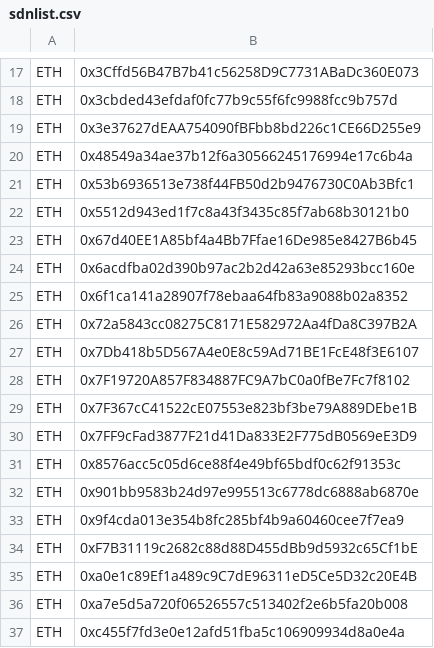
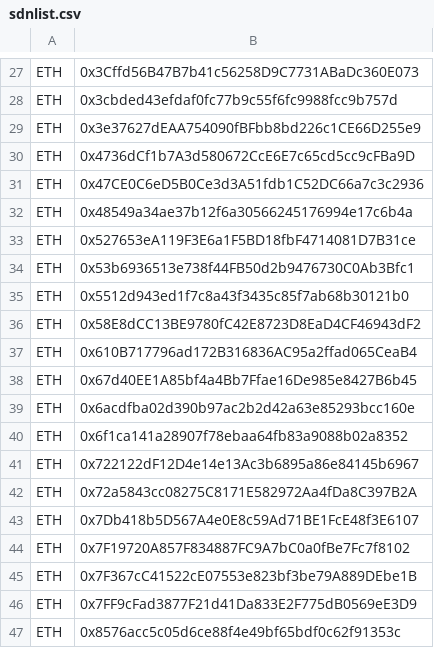
Before and after one commit to Louis0723/Cryptocurrency_Sanction_List, a CSV file: sdnlist.csv, drawn as a sheet; only a part is shown, gaps mark what is left out; the shorter side is filled out with more unchanged rows; the diff covers the shown part only; the diff names each change by its address in the sheet, - before the commit and + after, or states it on an @@ line.

```diff
--- a/sdnlist.csv
+++ b/sdnlist.csv
+row 30: ETH | 0x4736dCf1b7A3d580672CcE6E7c65cd5cc9cFBa9D
+row 31: ETH | 0x47CE0C6eD5B0Ce3d3A51fdb1C52DC66a7c3c2936
+row 33: ETH | 0x527653eA119F3E6a1F5BD18fbF4714081D7B31ce
+row 36: ETH | 0x58E8dCC13BE9780fC42E8723D8EaD4CF46943dF2
+row 37: ETH | 0x610B717796ad172B316836AC95a2ffad065CeaB4
+row 41: ETH | 0x722122dF12D4e14e13Ac3b6895a86e84145b6967
```
Also changed, not shown: 38 added rows elsewhere in this file, 1 other file.
